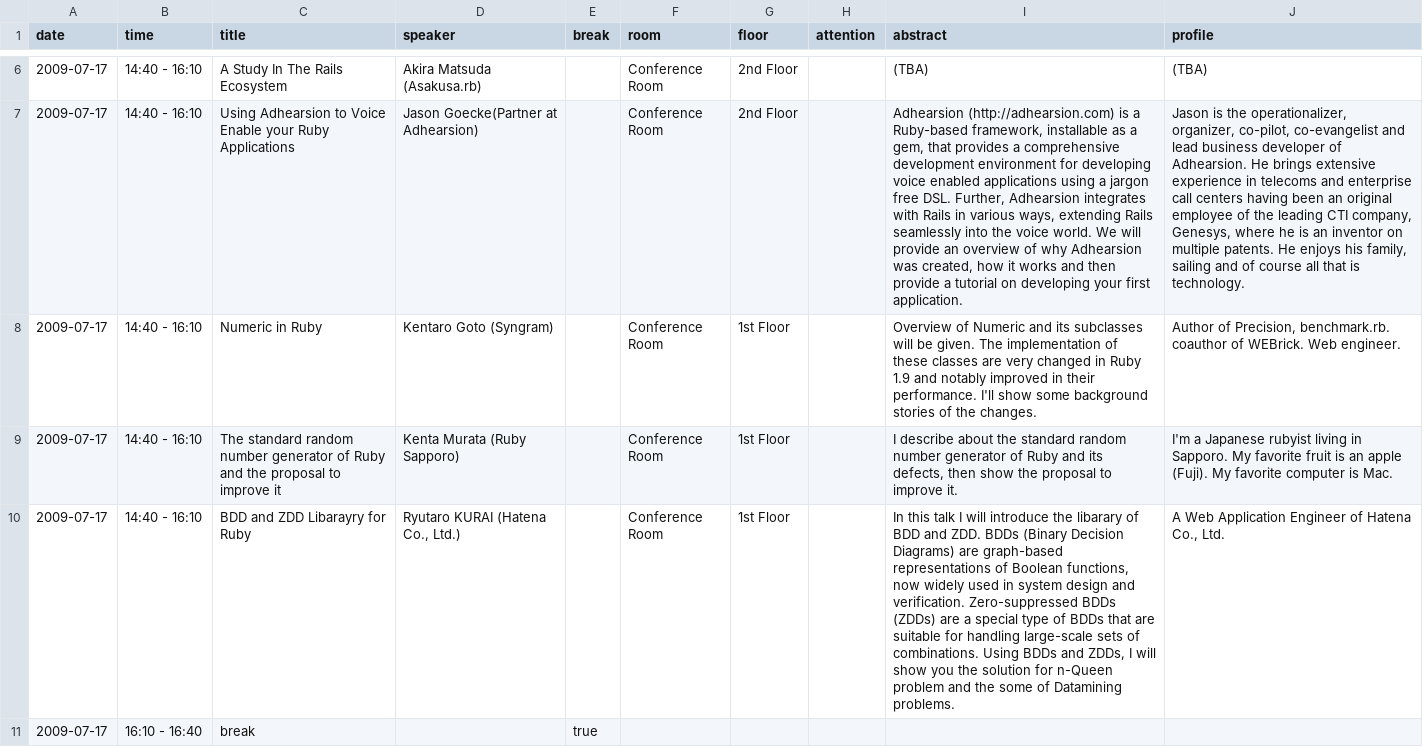
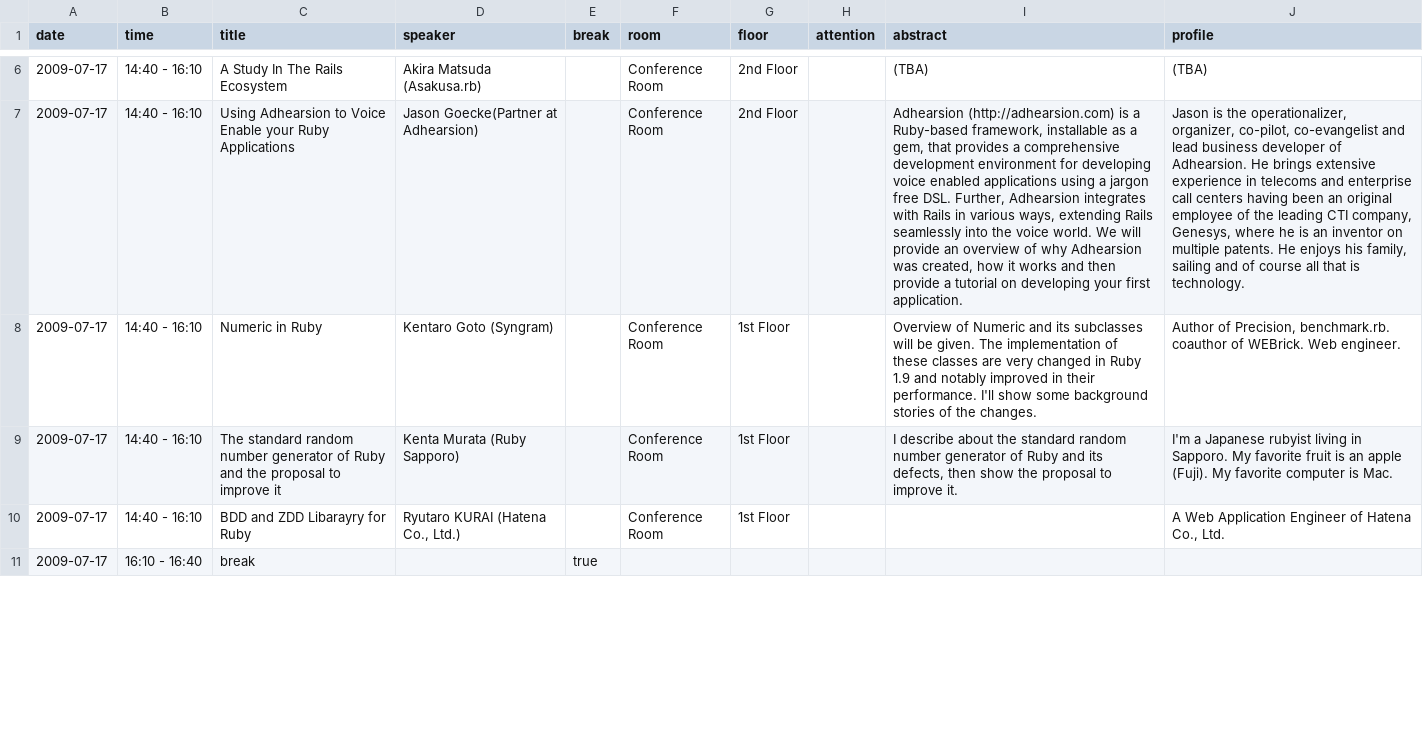
Before and after one commit to katsuyoshi/irubykaigi, a CSV file: Project/English.lproj/session_info.csv, drawn as a sheet; only a part is shown, gaps mark what is left out; the diff covers the shown part only.

```diff
--- a/Project/English.lproj/session_info.csv
+++ b/Project/English.lproj/session_info.csv
@@ -9,3 +9,3 @@ date	time	title	speaker	break	room	floor	attention	abstract	profile
 2009-07-17	14:40 - 16:10	The standard random number generator of Ruby and the proposal to improve it	Kenta Murata (Ruby Sapporo)		Conference Room	1st Floor		I describe about the standard random number generator of Ruby and its defects, then show the proposal to improve it.	I'm a Japanese rubyist living in Sapporo. My favorite fruit is an apple (Fuji). My favorite computer is Mac.
-2009-07-17	14:40 - 16:10	BDD and ZDD Libarayry for Ruby	Ryutaro KURAI (Hatena Co., Ltd.)		Conference Room	1st Floor		In this talk I will introduce the libarary of BDD and ZDD. BDDs (Binary Decision Diagrams) are graph-based representations of Boolean functions, now widely used in system design and verification. Zero-suppressed BDDs (ZDDs) are a special type of BDDs that are suitable for handling large-scale sets of combinations. Using BDDs and ZDDs, I will show you the solution for n-Queen problem and the some of Datamining problems.	A Web Application Engineer of Hatena Co., Ltd.
+2009-07-17	14:40 - 16:10	BDD and ZDD Libarayry for Ruby	Ryutaro KURAI (Hatena Co., Ltd.)		Conference Room	1st Floor			A Web Application Engineer of Hatena Co., Ltd.
 2009-07-17	16:10 - 16:40	break		true					
```
Also changed, not shown: 11 edited cells elsewhere in this file, Project/Japanese.lproj/session_info.csv, 2 other files.
